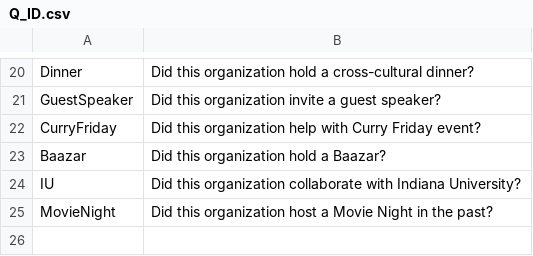
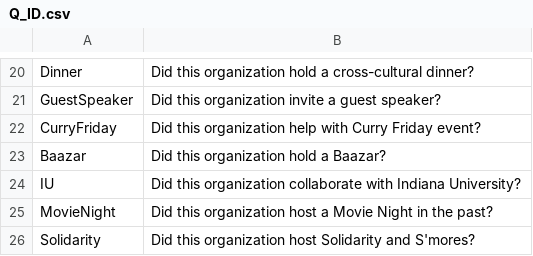
Before and after one commit to hieumtran/DeBOO, a CSV file: data/Q_ID.csv, drawn as a sheet; only a part is shown, gaps mark what is left out; the diff names each change by its address in the sheet, - before the commit and + after, or states it on an @@ line.

Commit message:
Update questions

```diff
--- a/data/Q_ID.csv
+++ b/data/Q_ID.csv
+row 26: Solidarity | Did this organization host Solidarity and S'mores?
```
